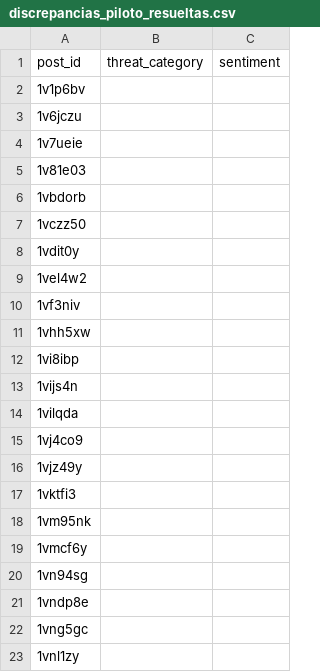
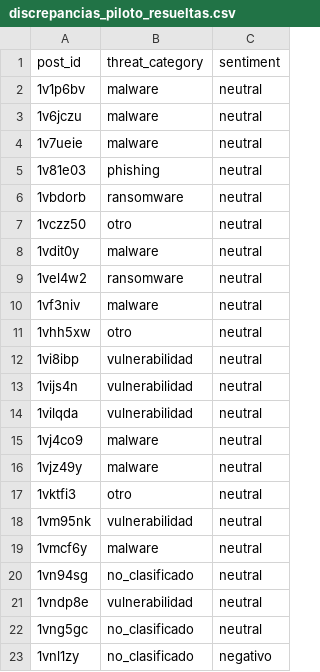
Before and after one commit to maxiscopel/proyectoOSINT-Scopel_Fracchia, a CSV file: ground_truth/discrepancias_piloto_resueltas.csv, drawn as a sheet.

Commit message:
feat: archivos finales del censo (gold humano 113, resueltas 32, resultados finales, registro de adjudicacion)

```diff
--- a/ground_truth/discrepancias_piloto_resueltas.csv
+++ b/ground_truth/discrepancias_piloto_resueltas.csv
@@ -1,23 +1,23 @@
 post_id,threat_category,sentiment
-1v1p6bv,,
-1v6jczu,,
-1v7ueie,,
-1v81e03,,
-1vbdorb,,
-1vczz50,,
-1vdit0y,,
-1vel4w2,,
-1vf3niv,,
-1vhh5xw,,
-1vi8ibp,,
-1vijs4n,,
-1vilqda,,
-1vj4co9,,
-1vjz49y,,
-1vktfi3,,
-1vm95nk,,
-1vmcf6y,,
-1vn94sg,,
-1vndp8e,,
-1vng5gc,,
-1vnl1zy,,
+1v1p6bv,malware,neutral
+1v6jczu,malware,neutral
+1v7ueie,malware,neutral
+1v81e03,phishing,neutral
+1vbdorb,ransomware,neutral
+1vczz50,otro,neutral
+1vdit0y,malware,neutral
+1vel4w2,ransomware,neutral
+1vf3niv,malware,neutral
+1vhh5xw,otro,neutral
+1vi8ibp,vulnerabilidad,neutral
+1vijs4n,vulnerabilidad,neutral
+1vilqda,vulnerabilidad,neutral
+1vj4co9,malware,neutral
+1vjz49y,malware,neutral
+1vktfi3,otro,neutral
+1vm95nk,vulnerabilidad,neutral
+1vmcf6y,malware,neutral
+1vn94sg,no_clasificado,neutral
+1vndp8e,vulnerabilidad,neutral
+1vng5gc,no_clasificado,neutral
+1vnl1zy,no_clasificado,negativo
```
Also changed, not shown: 4 other files.
